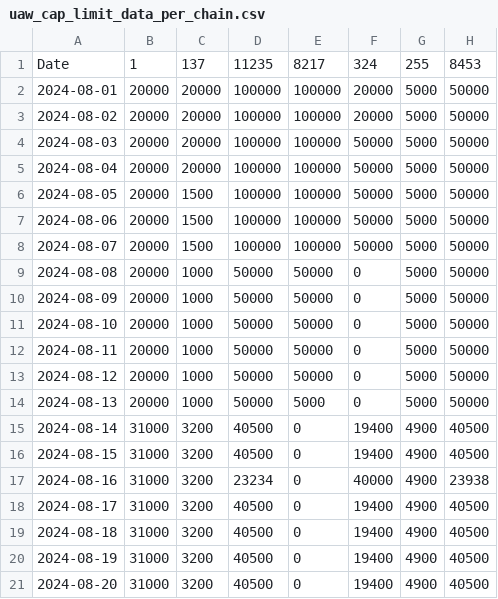
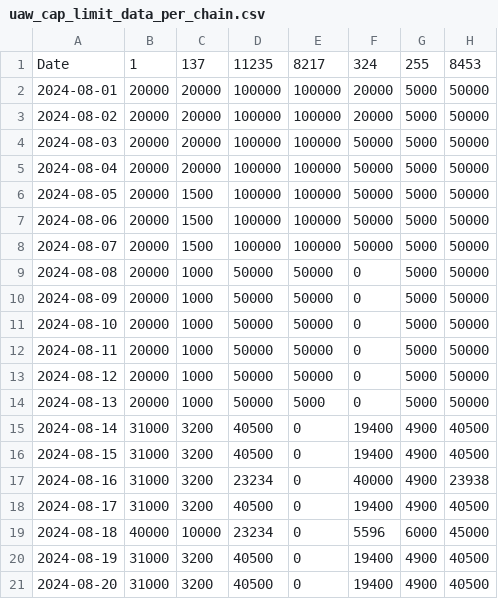
Before and after one commit to putainpapa/static_values, a CSV file: uaw_cap_limit_data_per_chain.csv, drawn as a sheet.

Commit message:
Update uaw_cap_limit_data_per_chain.csv

```diff
--- a/uaw_cap_limit_data_per_chain.csv
+++ b/uaw_cap_limit_data_per_chain.csv
@@ -18,3 +18,3 @@ Date,1,137,11235,8217,324,255,8453
 2024-08-17,31000,3200,40500,0,19400,4900,40500
-2024-08-18,31000,3200,40500,0,19400,4900,40500
+2024-08-18,40000,10000,23234,0,5596,6000,45000
 2024-08-19,31000,3200,40500,0,19400,4900,40500
```
